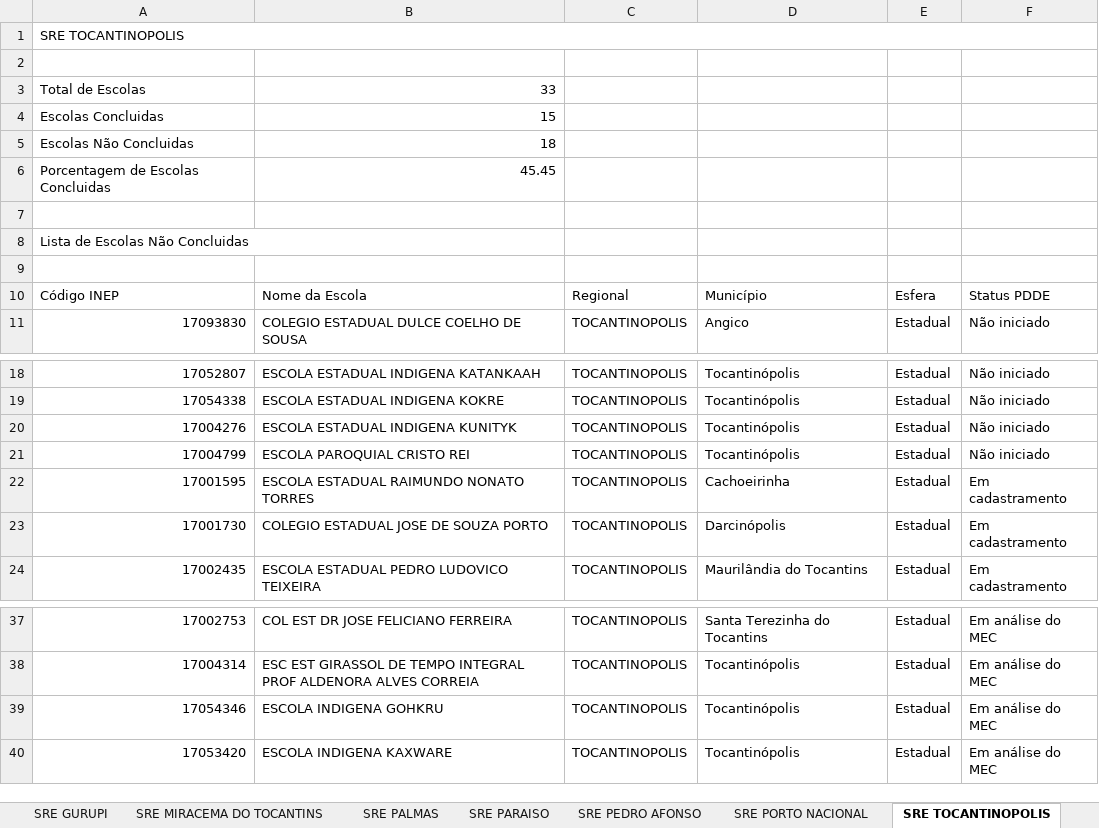
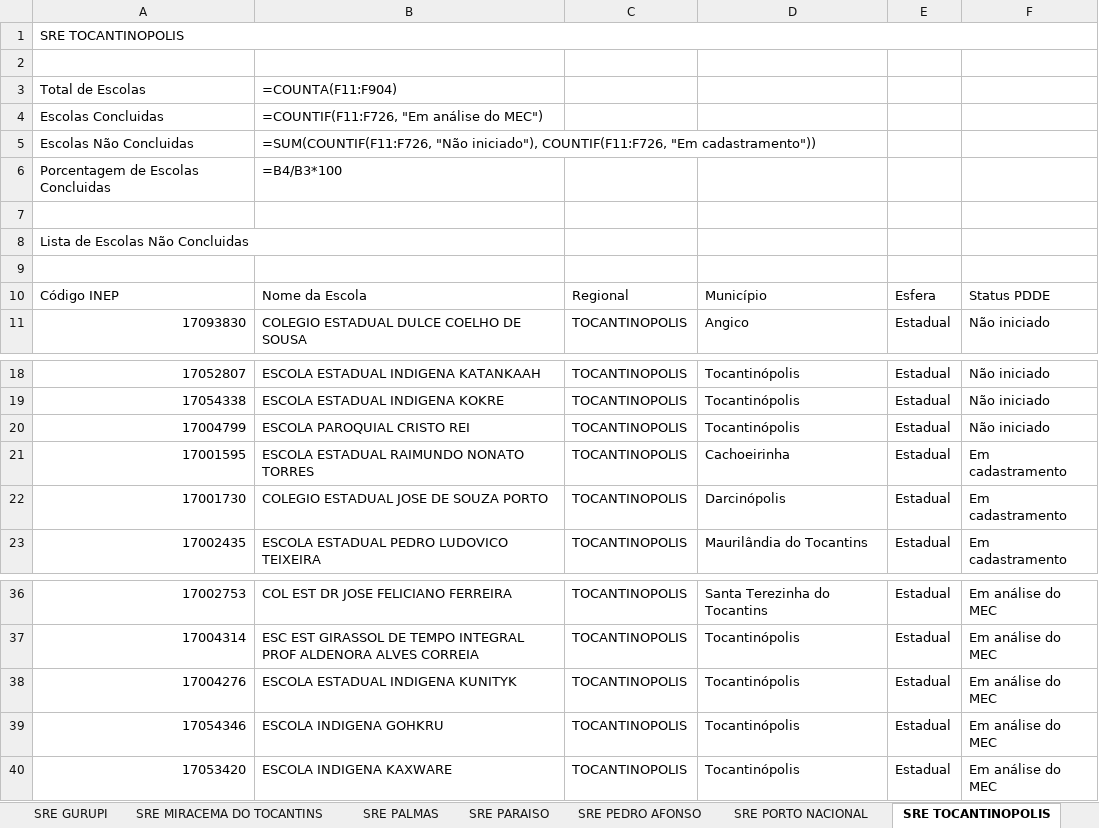
Before and after one commit to carlosjsbezerra/python_excel, an Excel workbook: Pasta002/planilha002.xlsx, sheet SRE TOCANTINOPOLIS, drawn as a sheet; only a part is shown, gaps mark what is left out; values as stored, in another font and other column widths than the file's, no cell formats; formulas without a stored value are shown as written; conditional formats and table styles not drawn; removed rows and columns are numbered as before the commit, all else as after; the diff names each change by its address in the sheet, - before the commit and + after, or states it on an @@ line.

```diff
--- a/Pasta002/planilha002.xlsx (sheet SRE TOCANTINOPOLIS)
+++ b/Pasta002/planilha002.xlsx (sheet SRE TOCANTINOPOLIS)
-B3: 33
+B3: =COUNTA(F11:F904)
-B4: 15
+B4: =COUNTIF(F11:F726, "Em análise do MEC")
-B5: 18
+B5: =SUM(COUNTIF(F11:F726, "Não iniciado"), COUNTIF(F11:F726, "Em cadastramento"))
-B6: 45.45
+B6: =B4/B3*100
-row 20: 17004276 | ESCOLA ESTADUAL INDIGENA KUNITYK | TOCANTINOPOLIS | Tocantinópolis | Estadual | Não iniciado
+row 38: 17004276 | ESCOLA ESTADUAL INDIGENA KUNITYK | TOCANTINOPOLIS | Tocantinópolis | Estadual | Em análise do MEC
```
Also changed, not shown: sheet SRE PEDRO AFONSO, sheet RANKING, sheet SRE ARAGUAINA, sheet SRE PORTO NACIONAL, sheet SRE ARRAIAS, sheet SRE ARAGUATINS, 7 more sheets, cell formats, hidden cells, Pasta002/nova_planilha.xlsx, 6 other files.
